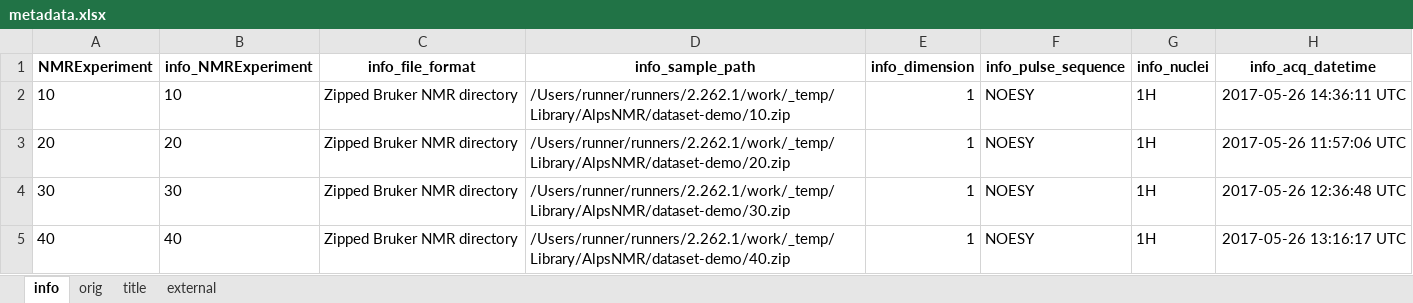
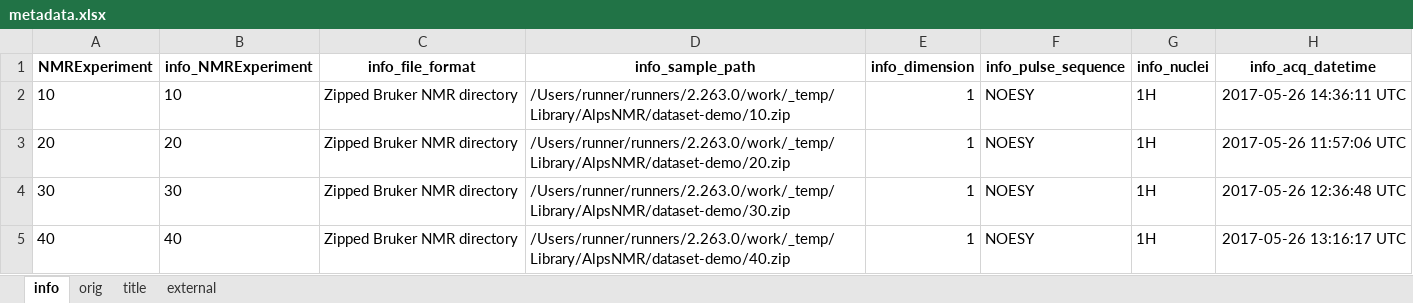
Before and after one commit to anastasiyaprymolenna/AlpsNMR, an Excel workbook: reference/metadata.xlsx, sheet info, drawn as a sheet; values as stored, in another font and other column widths than the file's, no borders; the diff names each change by its address in the sheet, - before the commit and + after, or states it on an @@ line.

```diff
--- a/reference/metadata.xlsx (sheet info)
+++ b/reference/metadata.xlsx (sheet info)
-D2 (info_sample_path): /Users/runner/runners/2.262.1/work/_temp/Library/AlpsNMR/dataset-demo/10.zip
+D2 (info_sample_path): /Users/runner/runners/2.263.0/work/_temp/Library/AlpsNMR/dataset-demo/10.zip
-D3 (info_sample_path): /Users/runner/runners/2.262.1/work/_temp/Library/AlpsNMR/dataset-demo/20.zip
+D3 (info_sample_path): /Users/runner/runners/2.263.0/work/_temp/Library/AlpsNMR/dataset-demo/20.zip
-D4 (info_sample_path): /Users/runner/runners/2.262.1/work/_temp/Library/AlpsNMR/dataset-demo/30.zip
+D4 (info_sample_path): /Users/runner/runners/2.263.0/work/_temp/Library/AlpsNMR/dataset-demo/30.zip
-D5 (info_sample_path): /Users/runner/runners/2.262.1/work/_temp/Library/AlpsNMR/dataset-demo/40.zip
+D5 (info_sample_path): /Users/runner/runners/2.263.0/work/_temp/Library/AlpsNMR/dataset-demo/40.zip
```
Also changed, not shown: reference/pipe_output/nmr_dataset_metadata.xlsx, 14 other files.
